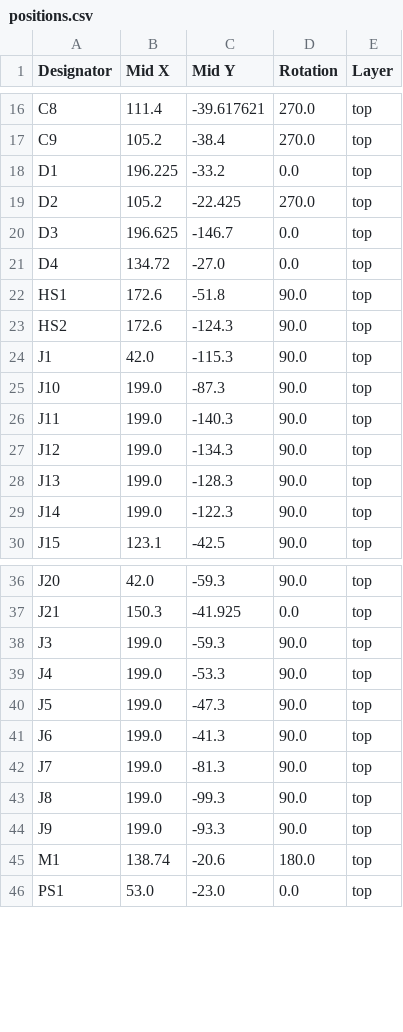
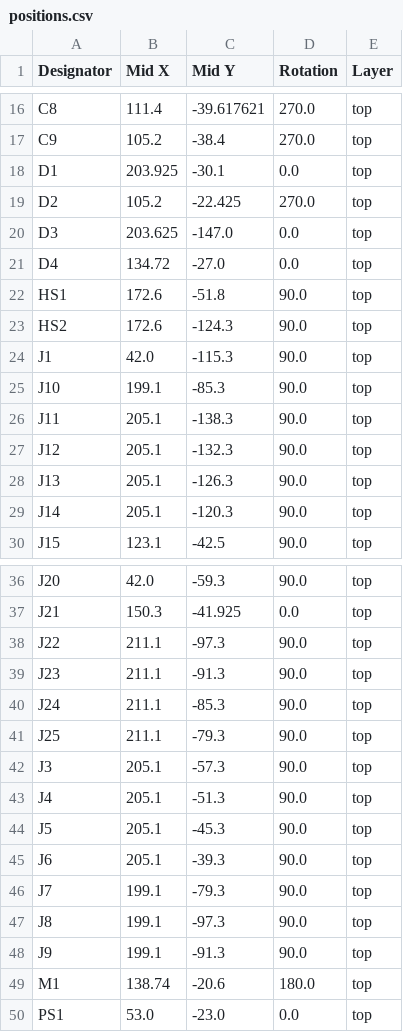
Before and after one commit to adeboni/eurorack, a CSV file: mega_12v_pwr/production/mega_12v_pwr_2024-08-20_06-58-47/positions.csv (was mega_12v_pwr/production/mega_12v_pwr_2024-08-19_08-27-29/positions.csv), drawn as a sheet; only a part is shown, gaps mark what is left out; the diff covers the shown part only.

```diff
--- a/mega_12v_pwr/production/mega_12v_pwr_2024-08-19_08-27-29/positions.csv
+++ b/mega_12v_pwr/production/mega_12v_pwr_2024-08-20_06-58-47/positions.csv
@@ -17,5 +17,5 @@ C8,111.4,-39.617621,270.0,top
 C9,105.2,-38.4,270.0,top
-D1,196.225,-33.2,0.0,top
+D1,203.925,-30.1,0.0,top
 D2,105.2,-22.425,270.0,top
-D3,196.625,-146.7,0.0,top
+D3,203.625,-147.0,0.0,top
 D4,134.72,-27.0,0.0,top
@@ -24,7 +24,7 @@ HS2,172.6,-124.3,90.0,top
 J1,42.0,-115.3,90.0,top
-J10,199.0,-87.3,90.0,top
-J11,199.0,-140.3,90.0,top
-J12,199.0,-134.3,90.0,top
-J13,199.0,-128.3,90.0,top
-J14,199.0,-122.3,90.0,top
+J10,199.1,-85.3,90.0,top
+J11,205.1,-138.3,90.0,top
+J12,205.1,-132.3,90.0,top
+J13,205.1,-126.3,90.0,top
+J14,205.1,-120.3,90.0,top
 J15,123.1,-42.5,90.0,top
@@ -37,9 +37,13 @@ J20,42.0,-59.3,90.0,top
 J21,150.3,-41.925,0.0,top
-J3,199.0,-59.3,90.0,top
-J4,199.0,-53.3,90.0,top
-J5,199.0,-47.3,90.0,top
-J6,199.0,-41.3,90.0,top
-J7,199.0,-81.3,90.0,top
-J8,199.0,-99.3,90.0,top
-J9,199.0,-93.3,90.0,top
+J22,211.1,-97.3,90.0,top
+J23,211.1,-91.3,90.0,top
+J24,211.1,-85.3,90.0,top
+J25,211.1,-79.3,90.0,top
+J3,205.1,-57.3,90.0,top
+J4,205.1,-51.3,90.0,top
+J5,205.1,-45.3,90.0,top
+J6,205.1,-39.3,90.0,top
+J7,199.1,-79.3,90.0,top
+J8,199.1,-97.3,90.0,top
+J9,199.1,-91.3,90.0,top
 M1,138.74,-20.6,180.0,top
```
Also changed, not shown: 16 edited cells elsewhere in this file, mega_12v_pwr/production/mega_12v_pwr_2024-08-20_06-58-47/bom.csv, mega_12v_pwr/production/mega_12v_pwr_2024-08-20_06-58-47/designators.csv, 5 other files.
